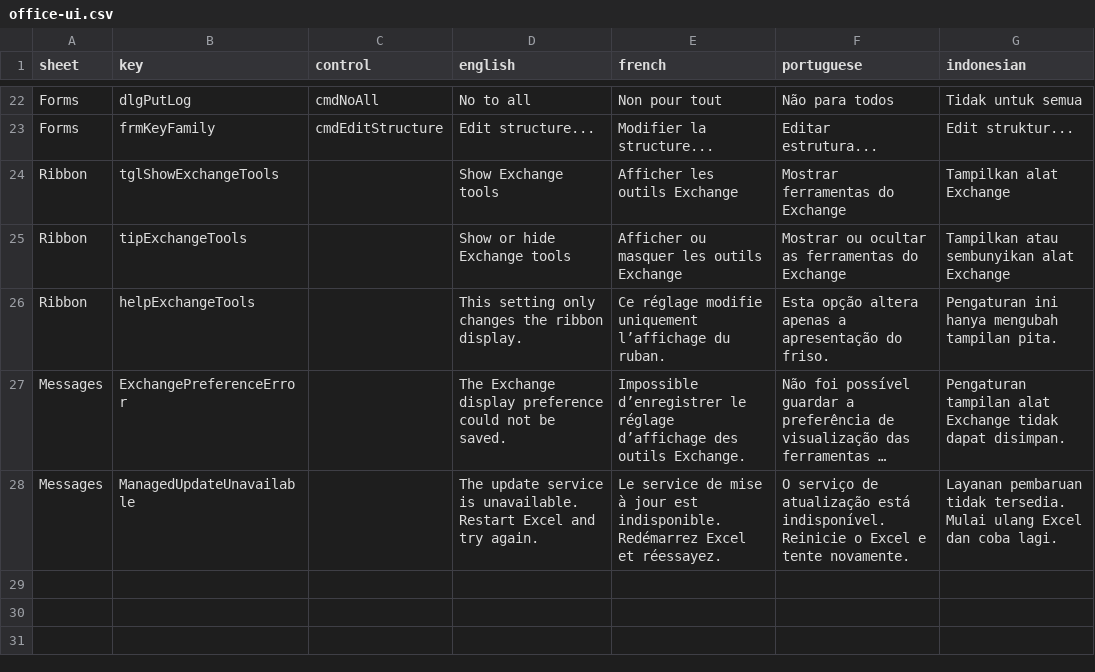
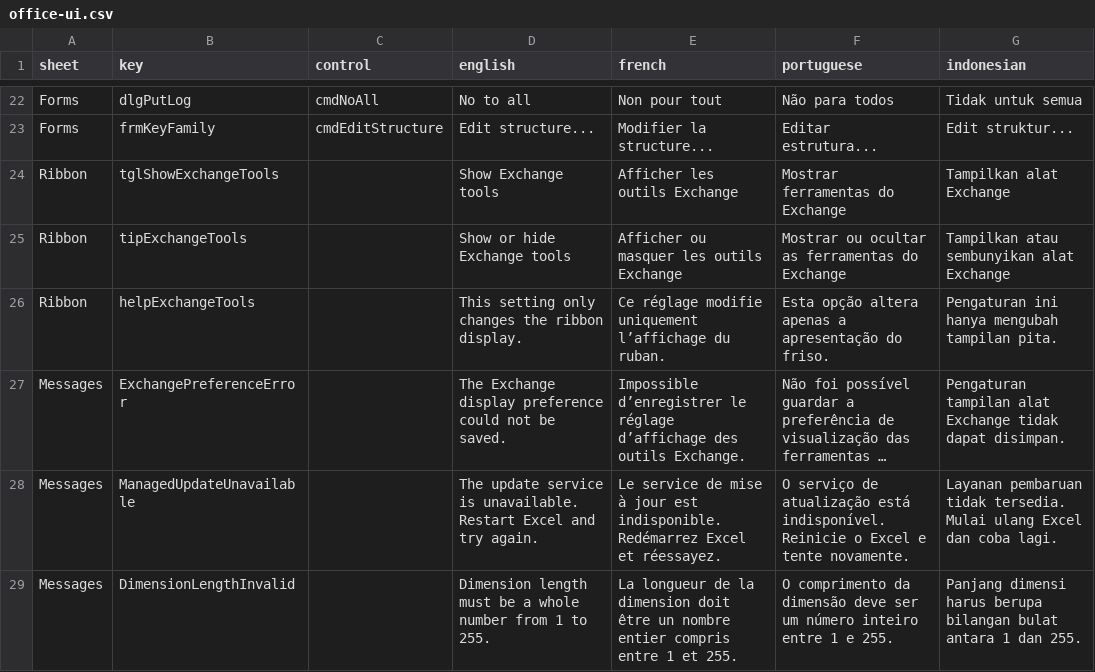
Before and after one commit to statisticsnorway/nadabas, a CSV file: vba/resources/office-ui.csv, drawn as a sheet; only a part is shown, gaps mark what is left out; long unchanged cells end in …; the diff names each change by its address in the sheet, - before the commit and + after, or states it on an @@ line.

```diff
--- a/vba/resources/office-ui.csv
+++ b/vba/resources/office-ui.csv
+row 29: Messages | DimensionLengthInvalid |  | Dimension length must be a whole number from 1 to 255. | La longueur de la dimension doit être un nombre entier compris entre 1 et 255. | O comprimento da dimensão deve ser um número inteiro entre 1 e 255. | Panjang dimensi harus berupa bilangan bulat antara 1 dan 255.
```
Also changed, not shown: 14 other files.
